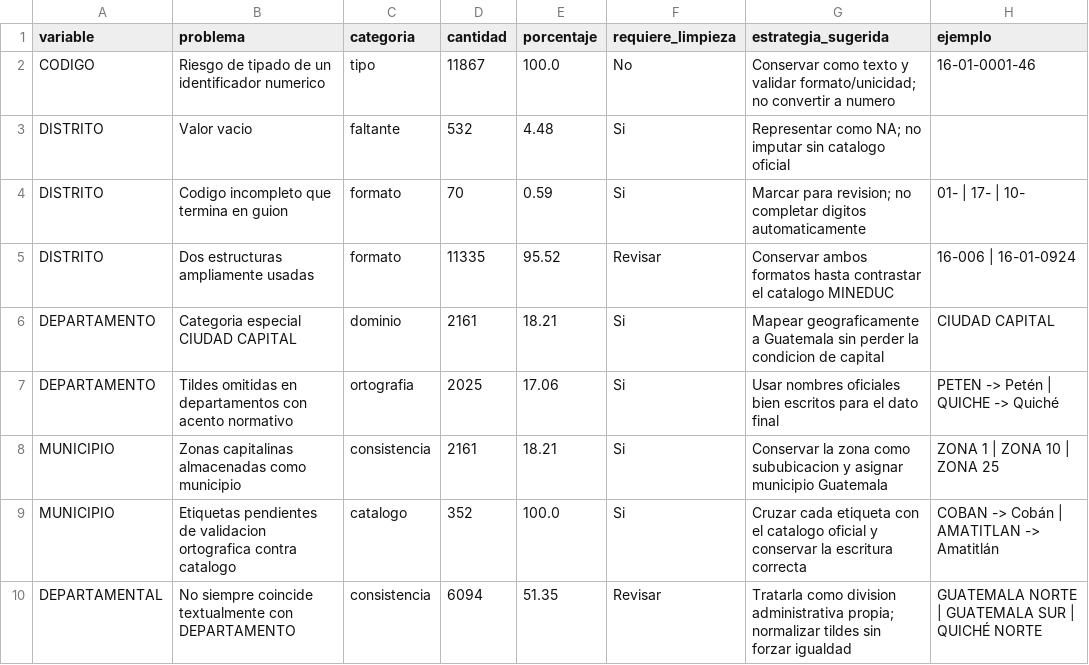
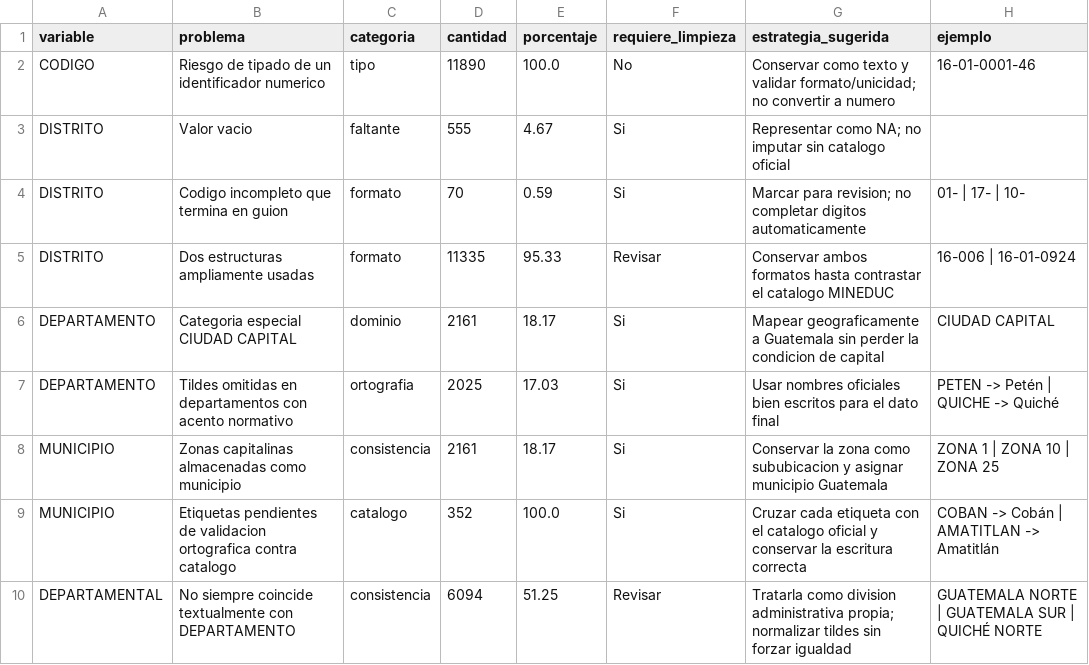
Before and after one commit to Vann06/Proyecto-1-Data-Science, a CSV file: reports/diagnostico_inicial/problemas_geograficos_vianka.csv, drawn as a sheet.

```diff
--- a/reports/diagnostico_inicial/problemas_geograficos_vianka.csv
+++ b/reports/diagnostico_inicial/problemas_geograficos_vianka.csv
@@ -1,10 +1,10 @@
 variable,problema,categoria,cantidad,porcentaje,requiere_limpieza,estrategia_sugerida,ejemplo
-CODIGO,Riesgo de tipado de un identificador numerico,tipo,11867,100.0,No,Conservar como texto y validar formato/unicidad; no convertir a numero,16-01-0001-46
-DISTRITO,Valor vacio,faltante,532,4.48,Si,Representar como NA; no imputar sin catalogo oficial,
+CODIGO,Riesgo de tipado de un identificador numerico,tipo,11890,100.0,No,Conservar como texto y validar formato/unicidad; no convertir a numero,16-01-0001-46
+DISTRITO,Valor vacio,faltante,555,4.67,Si,Representar como NA; no imputar sin catalogo oficial,
 DISTRITO,Codigo incompleto que termina en guion,formato,70,0.59,Si,Marcar para revision; no completar digitos automaticamente,01- | 17- | 10-
-DISTRITO,Dos estructuras ampliamente usadas,formato,11335,95.52,Revisar,Conservar ambos formatos hasta contrastar el catalogo MINEDUC,16-006 | 16-01-0924
-DEPARTAMENTO,Categoria especial CIUDAD CAPITAL,dominio,2161,18.21,Si,Mapear geograficamente a Guatemala sin perder la condicion de capital,CIUDAD CAPITAL
-DEPARTAMENTO,Tildes omitidas en departamentos con acento normativo,ortografia,2025,17.06,Si,Usar nombres oficiales bien escritos para el dato final,PETEN -> Petén | QUICHE -> Quiché
-MUNICIPIO,Zonas capitalinas almacenadas como municipio,consistencia,2161,18.21,Si,Conservar la zona como sububicacion y asignar municipio Guatemala,ZONA 1 | ZONA 10 | ZONA 25
+DISTRITO,Dos estructuras ampliamente usadas,formato,11335,95.33,Revisar,Conservar ambos formatos hasta contrastar el catalogo MINEDUC,16-006 | 16-01-0924
+DEPARTAMENTO,Categoria especial CIUDAD CAPITAL,dominio,2161,18.17,Si,Mapear geograficamente a Guatemala sin perder la condicion de capital,CIUDAD CAPITAL
+DEPARTAMENTO,Tildes omitidas en departamentos con acento normativo,ortografia,2025,17.03,Si,Usar nombres oficiales bien escritos para el dato final,PETEN -> Petén | QUICHE -> Quiché
+MUNICIPIO,Zonas capitalinas almacenadas como municipio,consistencia,2161,18.17,Si,Conservar la zona como sububicacion y asignar municipio Guatemala,ZONA 1 | ZONA 10 | ZONA 25
 MUNICIPIO,Etiquetas pendientes de validacion ortografica contra catalogo,catalogo,352,100.0,Si,Cruzar cada etiqueta con el catalogo oficial y conservar la escritura correcta,COBAN -> Cobán | AMATITLAN -> Amatitlán
-DEPARTAMENTAL,No siempre coincide textualmente con DEPARTAMENTO,consistencia,6094,51.35,Revisar,Tratarla como division administrativa propia; normalizar tildes sin forzar igualdad,GUATEMALA NORTE | GUATEMALA SUR | QUICHÉ NORTE
+DEPARTAMENTAL,No siempre coincide textualmente con DEPARTAMENTO,consistencia,6094,51.25,Revisar,Tratarla como division administrativa propia; normalizar tildes sin forzar igualdad,GUATEMALA NORTE | GUATEMALA SUR | QUICHÉ NORTE
```
Also changed, not shown: docs/registro_transformaciones.csv, reports/diagnostico_inicial/problemas_calidad_preliminares.csv, 20 other files.
